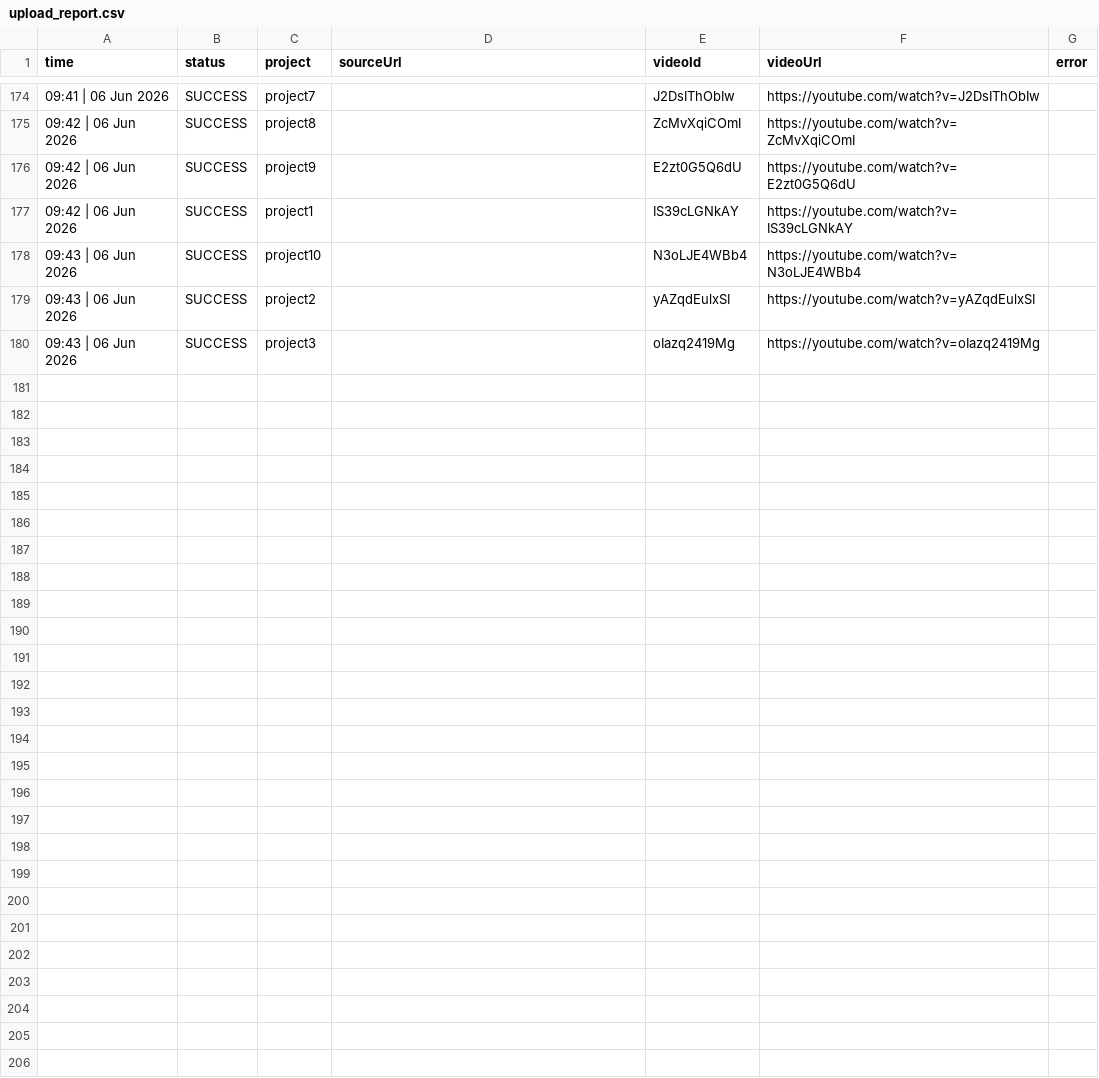
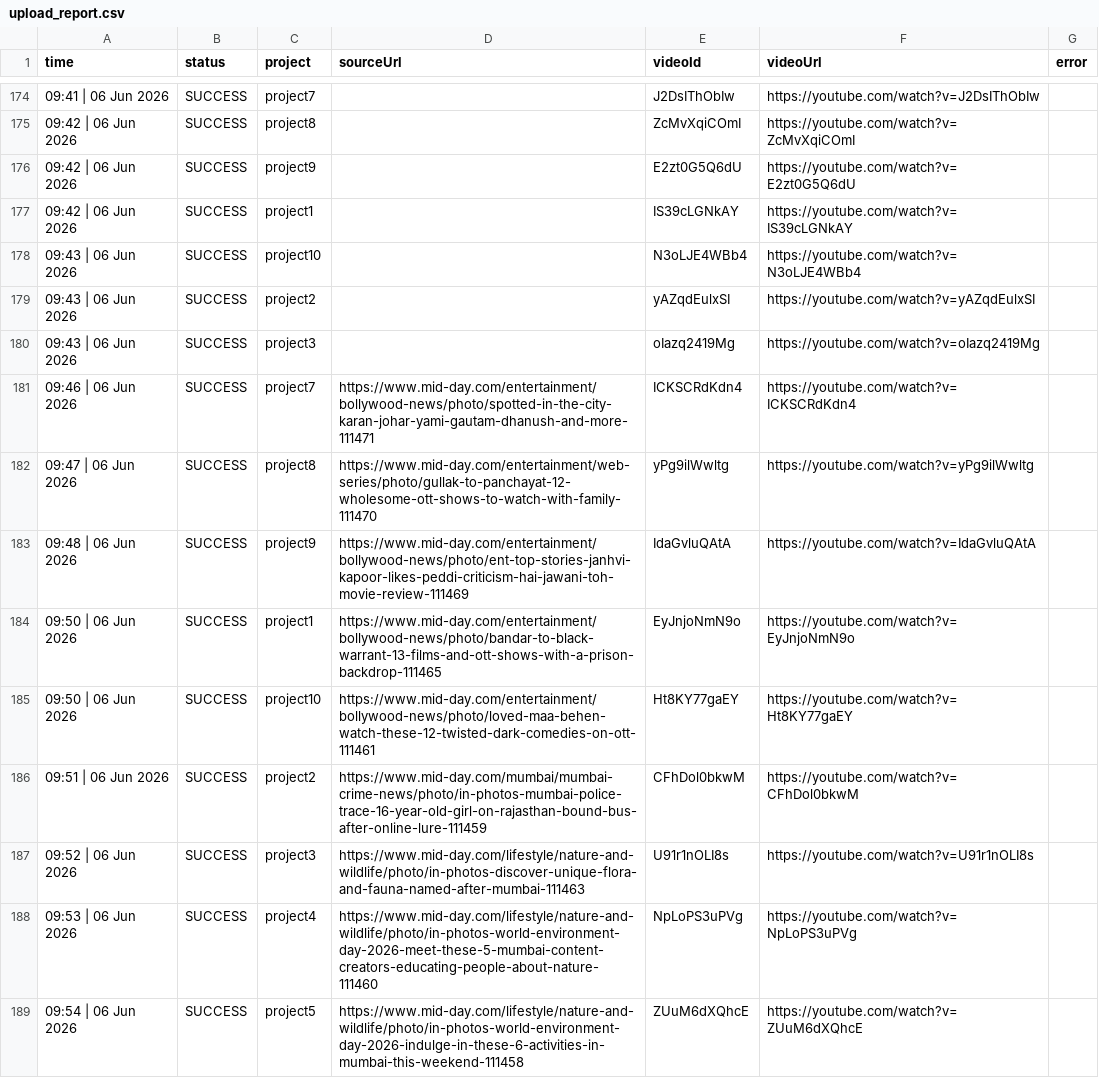
Before and after one commit to idealFind/ytShorts, a CSV file: reports/upload_report.csv, drawn as a sheet; only a part is shown, gaps mark what is left out; the diff covers the shown part only; the diff names each change by its address in the sheet, - before the commit and + after, or states it on an @@ line.

```diff
--- a/reports/upload_report.csv
+++ b/reports/upload_report.csv
+row 181: 09:46 | 06 Jun 2026 | SUCCESS | project7 | https://www.mid-day.com/entertainment/bollywood-news/photo/spotted-in-the-city-karan-johar-yami-gautam-dhanush-and-more-111471 | ICKSCRdKdn4 | https://youtube.com/watch?v=ICKSCRdKdn4
+row 182: 09:47 | 06 Jun 2026 | SUCCESS | project8 | https://www.mid-day.com/entertainment/web-series/photo/gullak-to-panchayat-12-wholesome-ott-shows-to-watch-with-family-111470 | yPg9ilWwltg | https://youtube.com/watch?v=yPg9ilWwltg
+row 183: 09:48 | 06 Jun 2026 | SUCCESS | project9 | https://www.mid-day.com/entertainment/bollywood-news/photo/ent-top-stories-janhvi-kapoor-likes-peddi-criticism-hai-jawani-toh-movie-review-111469 | IdaGvluQAtA | https://youtube.com/watch?v=IdaGvluQAtA
+row 184: 09:50 | 06 Jun 2026 | SUCCESS | project1 | https://www.mid-day.com/entertainment/bollywood-news/photo/bandar-to-black-warrant-13-films-and-ott-shows-with-a-prison-backdrop-111465 | EyJnjoNmN9o | https://youtube.com/watch?v=EyJnjoNmN9o
+row 185: 09:50 | 06 Jun 2026 | SUCCESS | project10 | https://www.mid-day.com/entertainment/bollywood-news/photo/loved-maa-behen-watch-these-12-twisted-dark-comedies-on-ott-111461 | Ht8KY77gaEY | https://youtube.com/watch?v=Ht8KY77gaEY
+row 186: 09:51 | 06 Jun 2026 | SUCCESS | project2 | https://www.mid-day.com/mumbai/mumbai-crime-news/photo/in-photos-mumbai-police-trace-16-year-old-girl-on-rajasthan-bound-bus-after-online-lure-111459 | CFhDol0bkwM | https://youtube.com/watch?v=CFhDol0bkwM
+row 187: 09:52 | 06 Jun 2026 | SUCCESS | project3 | https://www.mid-day.com/lifestyle/nature-and-wildlife/photo/in-photos-discover-unique-flora-and-fauna-named-after-mumbai-111463 | U91r1nOLI8s | https://youtube.com/watch?v=U91r1nOLI8s
+row 188: 09:53 | 06 Jun 2026 | SUCCESS | project4 | https://www.mid-day.com/lifestyle/nature-and-wildlife/photo/in-photos-world-environment-day-2026-meet-these-5-mumbai-content-creators-educating-people-about-nature-111460 | NpLoPS3uPVg | https://youtube.com/watch?v=NpLoPS3uPVg
+row 189: 09:54 | 06 Jun 2026 | SUCCESS | project5 | https://www.mid-day.com/lifestyle/nature-and-wildlife/photo/in-photos-world-environment-day-2026-indulge-in-these-6-activities-in-mumbai-this-weekend-111458 | ZUuM6dXQhcE | https://youtube.com/watch?v=ZUuM6dXQhcE
```
Also changed, not shown: 8 added rows elsewhere in this file, 1 other file.
